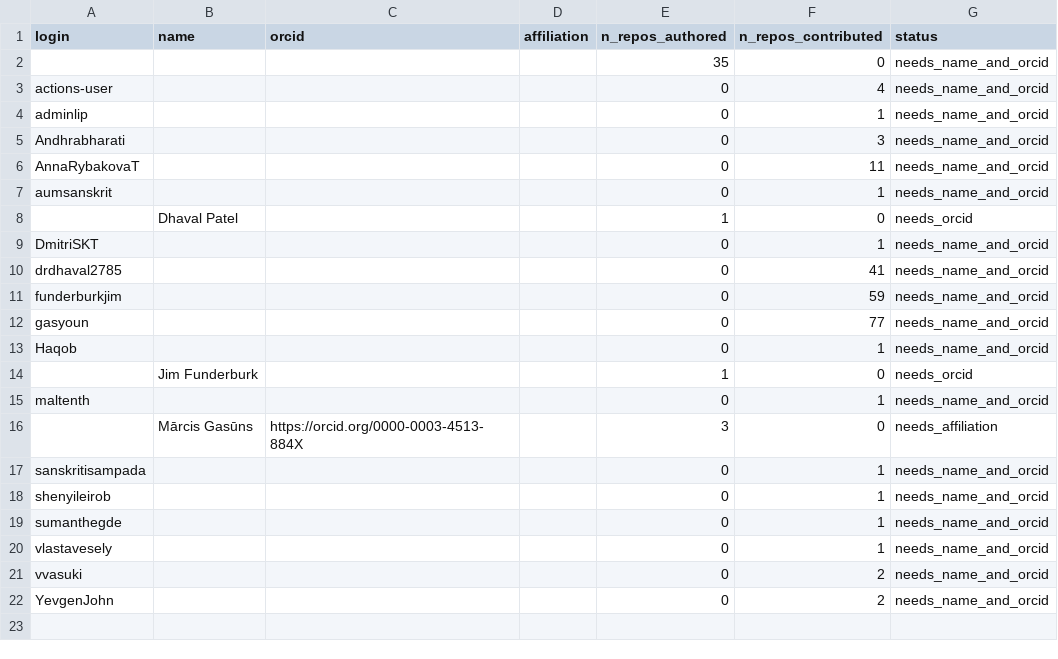
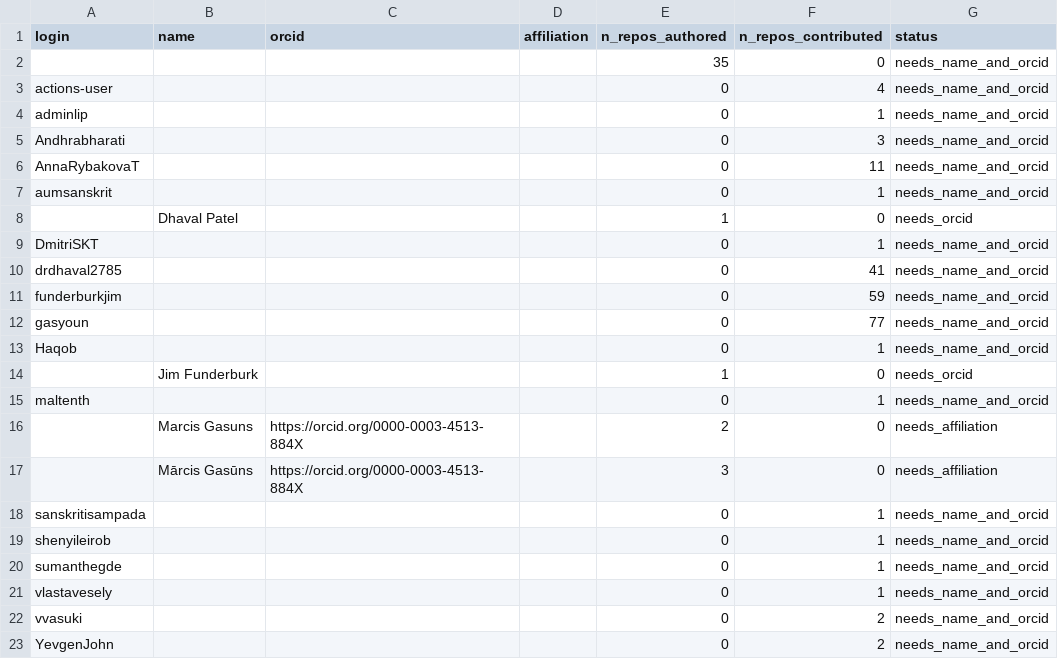
Before and after one commit to sanskrit-lexicon/csl-observatory, a CSV file: data/people_summary.csv, drawn as a sheet; the diff names each change by its address in the sheet, - before the commit and + after, or states it on an @@ line.

```diff
--- a/data/people_summary.csv
+++ b/data/people_summary.csv
+row 16:  | Marcis Gasuns | https://orcid.org/0000-0003-4513-884X |  | 2 | 0 | needs_affiliation
```
Also changed, not shown: data/timeseries_monthly.csv, observatory/site/src/data/data_index.csv, 33 other files.
